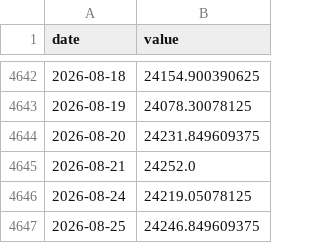
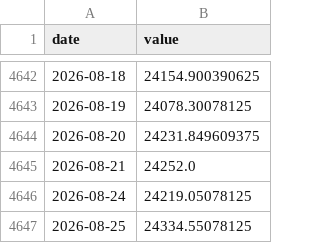
Before and after one commit to Harshadapadma/market-data, a CSV file: cache/nifty_close.csv, drawn as a sheet; only a part is shown, gaps mark what is left out.

```diff
--- a/cache/nifty_close.csv
+++ b/cache/nifty_close.csv
@@ -4646,2 +4646,2 @@ date,value
 2026-08-24,24219.05078125
-2026-08-25,24246.849609375
+2026-08-25,24334.55078125
```
